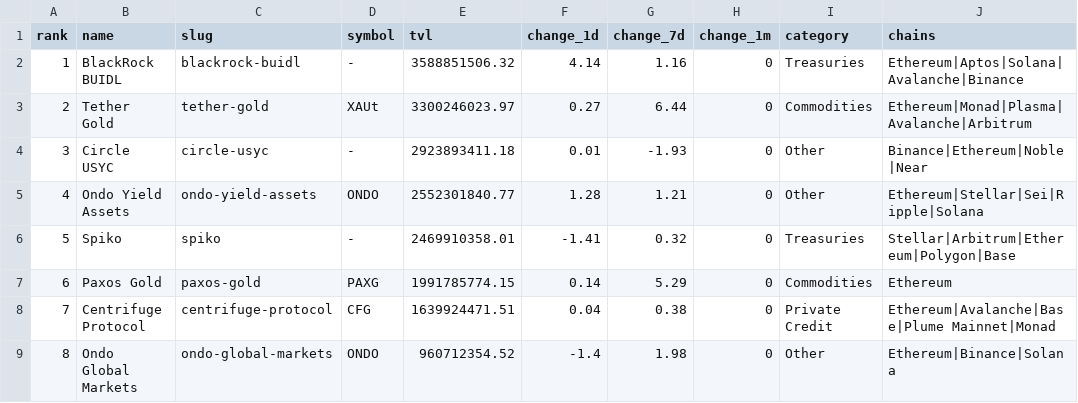
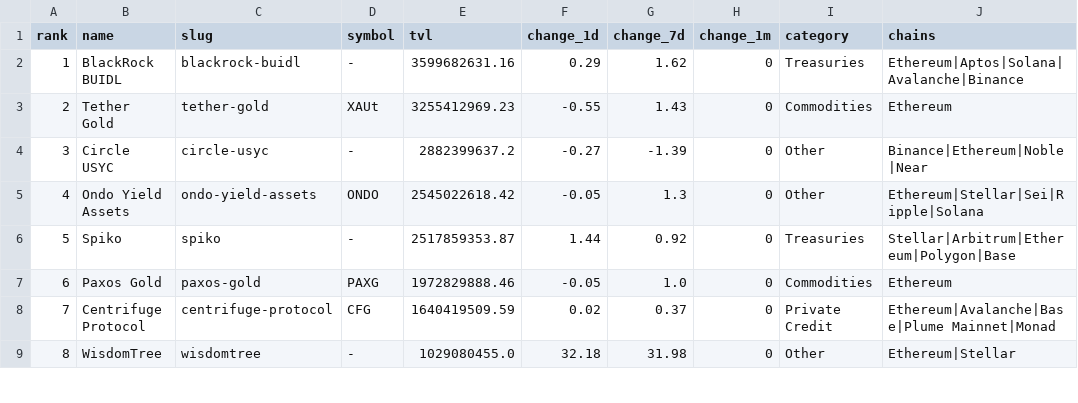
Before and after one commit to kittycapital/rwa-dashboard, a CSV file: data/rwa_protocols.csv, drawn as a sheet; only a part is shown; the diff covers the shown part only.

```diff
--- a/data/rwa_protocols.csv
+++ b/data/rwa_protocols.csv
@@ -1,9 +1,9 @@
 rank,name,slug,symbol,tvl,change_1d,change_7d,change_1m,category,chains
-1,BlackRock BUIDL,blackrock-buidl,-,3588851506.32,4.14,1.16,0,Treasuries,Ethereum|Aptos|Solana|Avalanche|Binance
-2,Tether Gold,tether-gold,XAUt,3300246023.97,0.27,6.44,0,Commodities,Ethereum|Monad|Plasma|Avalanche|Arbitrum
-3,Circle USYC,circle-usyc,-,2923893411.18,0.01,-1.93,0,Other,Binance|Ethereum|Noble|Near
-4,Ondo Yield Assets,ondo-yield-assets,ONDO,2552301840.77,1.28,1.21,0,Other,Ethereum|Stellar|Sei|Ripple|Solana
-5,Spiko,spiko,-,2469910358.01,-1.41,0.32,0,Treasuries,Stellar|Arbitrum|Ethereum|Polygon|Base
-6,Paxos Gold,paxos-gold,PAXG,1991785774.15,0.14,5.29,0,Commodities,Ethereum
-7,Centrifuge Protocol,centrifuge-protocol,CFG,1639924471.51,0.04,0.38,0,Private Credit,Ethereum|Avalanche|Base|Plume Mainnet|Monad
-8,Ondo Global Markets,ondo-global-markets,ONDO,960712354.52,-1.4,1.98,0,Other,Ethereum|Binance|Solana
+1,BlackRock BUIDL,blackrock-buidl,-,3599682631.16,0.29,1.62,0,Treasuries,Ethereum|Aptos|Solana|Avalanche|Binance
+2,Tether Gold,tether-gold,XAUt,3255412969.23,-0.55,1.43,0,Commodities,Ethereum
+3,Circle USYC,circle-usyc,-,2882399637.2,-0.27,-1.39,0,Other,Binance|Ethereum|Noble|Near
+4,Ondo Yield Assets,ondo-yield-assets,ONDO,2545022618.42,-0.05,1.3,0,Other,Ethereum|Stellar|Sei|Ripple|Solana
+5,Spiko,spiko,-,2517859353.87,1.44,0.92,0,Treasuries,Stellar|Arbitrum|Ethereum|Polygon|Base
+6,Paxos Gold,paxos-gold,PAXG,1972829888.46,-0.05,1.0,0,Commodities,Ethereum
+7,Centrifuge Protocol,centrifuge-protocol,CFG,1640419509.59,0.02,0.37,0,Private Credit,Ethereum|Avalanche|Base|Plume Mainnet|Monad
+8,WisdomTree,wisdomtree,-,1029080455.0,32.18,31.98,0,Other,Ethereum|Stellar
```
Also changed, not shown: 77 edited cells elsewhere in this file, data/rwa_category_history.csv, data/rwa_chains.csv, 3 other files.
